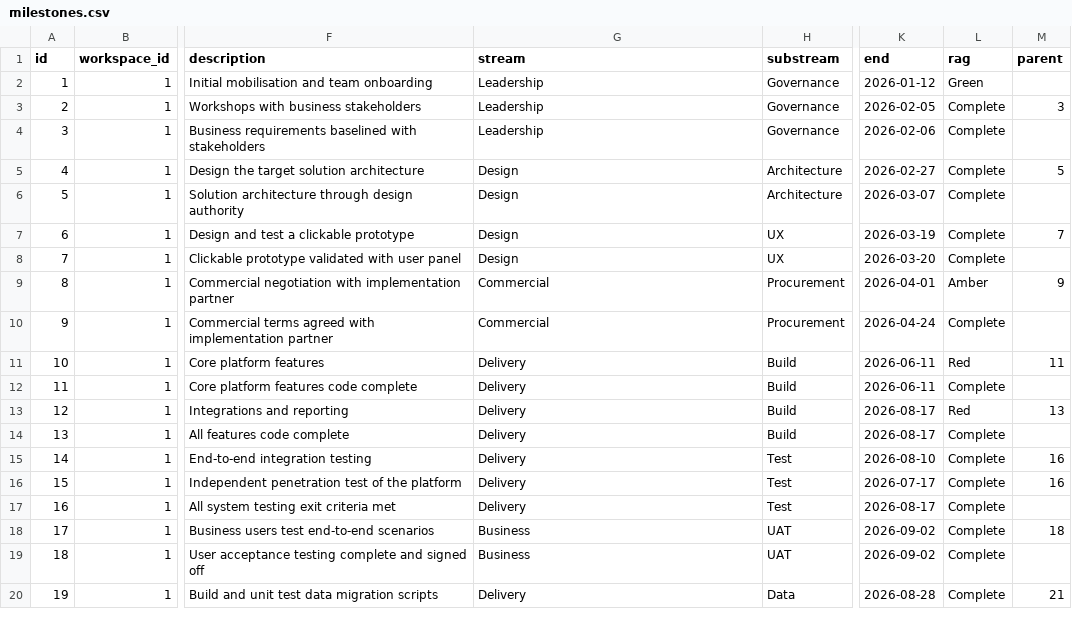
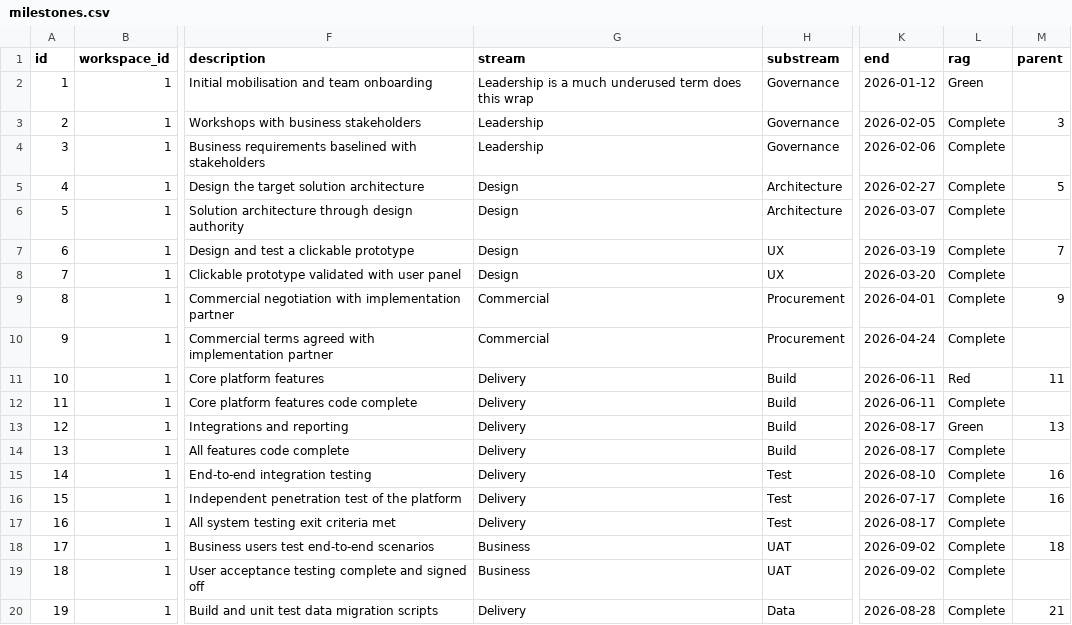
Before and after one commit to miksmitty/Milestone-Tracker, a CSV file: milestones.csv, drawn as a sheet; only a part is shown, gaps mark what is left out; the diff names each change by its address in the sheet, - before the commit and + after, or states it on an @@ line.

```diff
--- a/milestones.csv
+++ b/milestones.csv
-G2 (stream): Leadership
+G2 (stream): Leadership is a much underused term does this wrap
-L9 (rag): Amber
+L9 (rag): Complete
-L13 (rag): Red
+L13 (rag): Green
```
Also changed, not shown: workspaces.csv, 5 other files.
